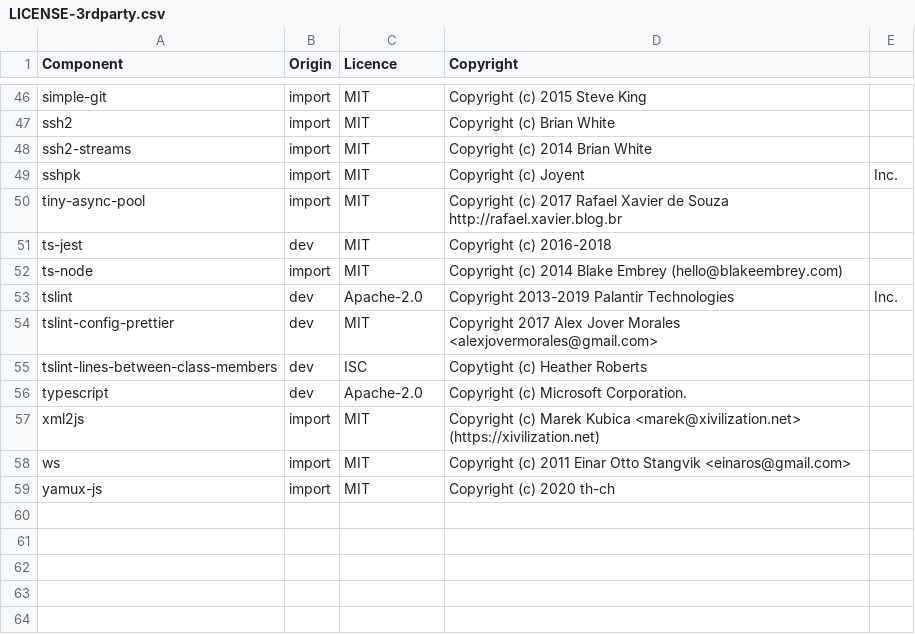
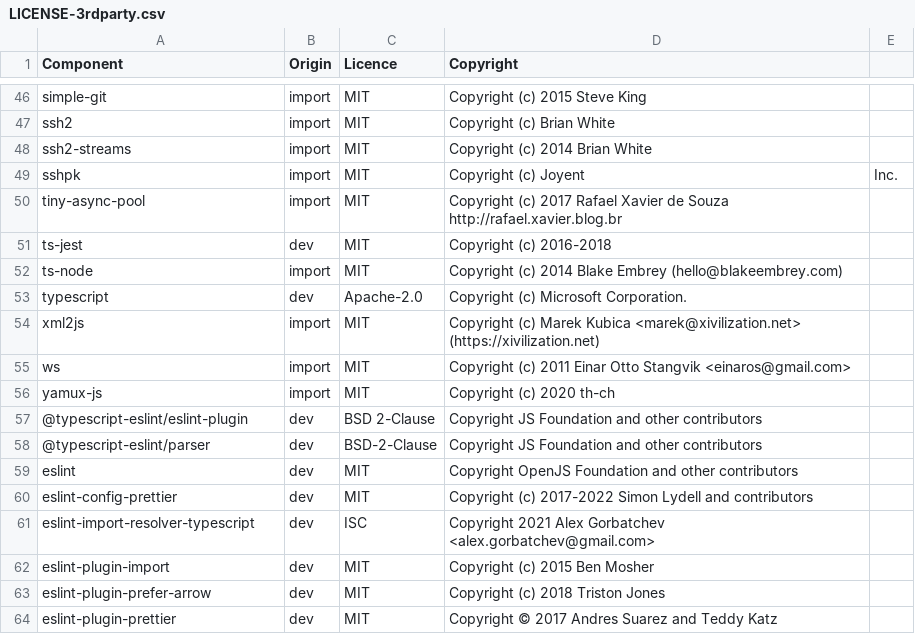
Before and after one commit to DataDog/datadog-ci, a CSV file: LICENSE-3rdparty.csv, drawn as a sheet; only a part is shown, gaps mark what is left out; removed rows and columns are numbered as before the commit, all else as after; the diff names each change by its address in the sheet, - before the commit and + after, or states it on an @@ line.

Commit message:
[lint] Migrate from `tslint` to `eslint`

```diff
--- a/LICENSE-3rdparty.csv
+++ b/LICENSE-3rdparty.csv
-row 53: tslint | dev | Apache-2.0 | Copyright 2013-2019 Palantir Technologies | Inc.
-row 54: tslint-config-prettier | dev | MIT | Copyright 2017 Alex Jover Morales <alexjovermorales@gmail.com>
-row 55: tslint-lines-between-class-members | dev | ISC | Copytight (c) Heather Roberts
+row 57: @typescript-eslint/eslint-plugin | dev | BSD 2-Clause | Copyright JS Foundation and other contributors
+row 58: @typescript-eslint/parser | dev | BSD-2-Clause | Copyright JS Foundation and other contributors
+row 59: eslint | dev | MIT | Copyright OpenJS Foundation and other contributors
+row 60: eslint-config-prettier | dev | MIT | Copyright (c) 2017-2022 Simon Lydell and contributors
+row 61: eslint-import-resolver-typescript | dev | ISC | Copyright 2021 Alex Gorbatchev <alex.gorbatchev@gmail.com>
+row 62: eslint-plugin-import | dev | MIT | Copyright (c) 2015 Ben Mosher
+row 63: eslint-plugin-prefer-arrow | dev | MIT | Copyright (c) 2018 Triston Jones
+row 64: eslint-plugin-prettier | dev | MIT | Copyright © 2017 Andres Suarez and Teddy Katz
```
Also changed, not shown: 10 other files.
